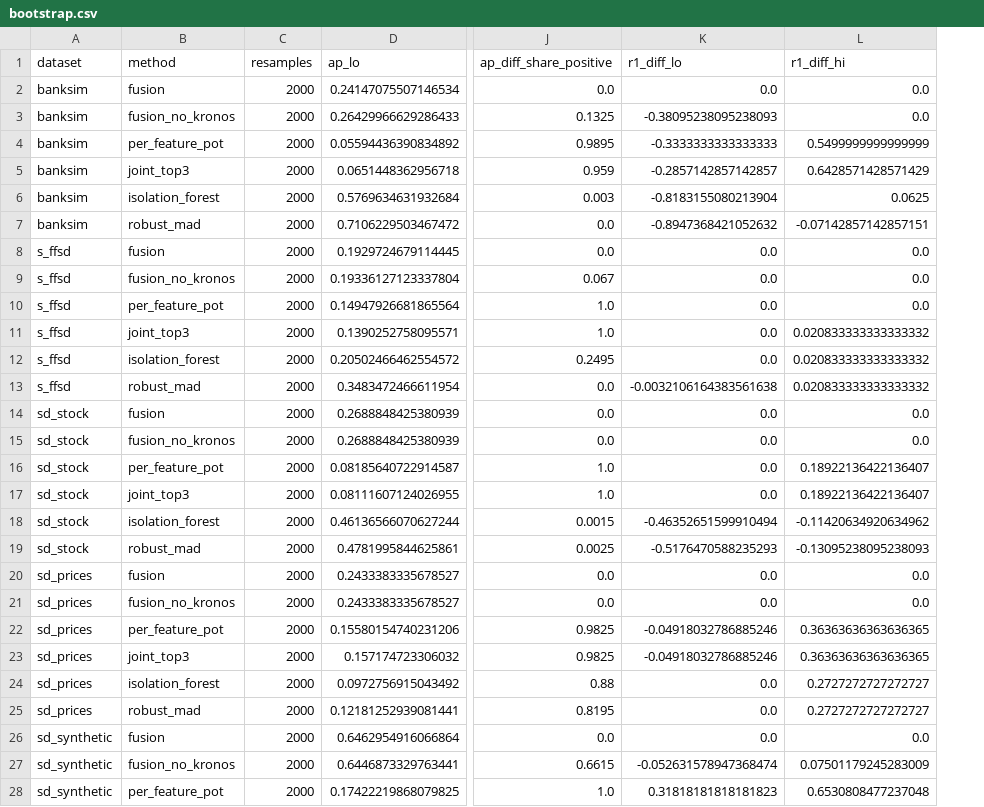
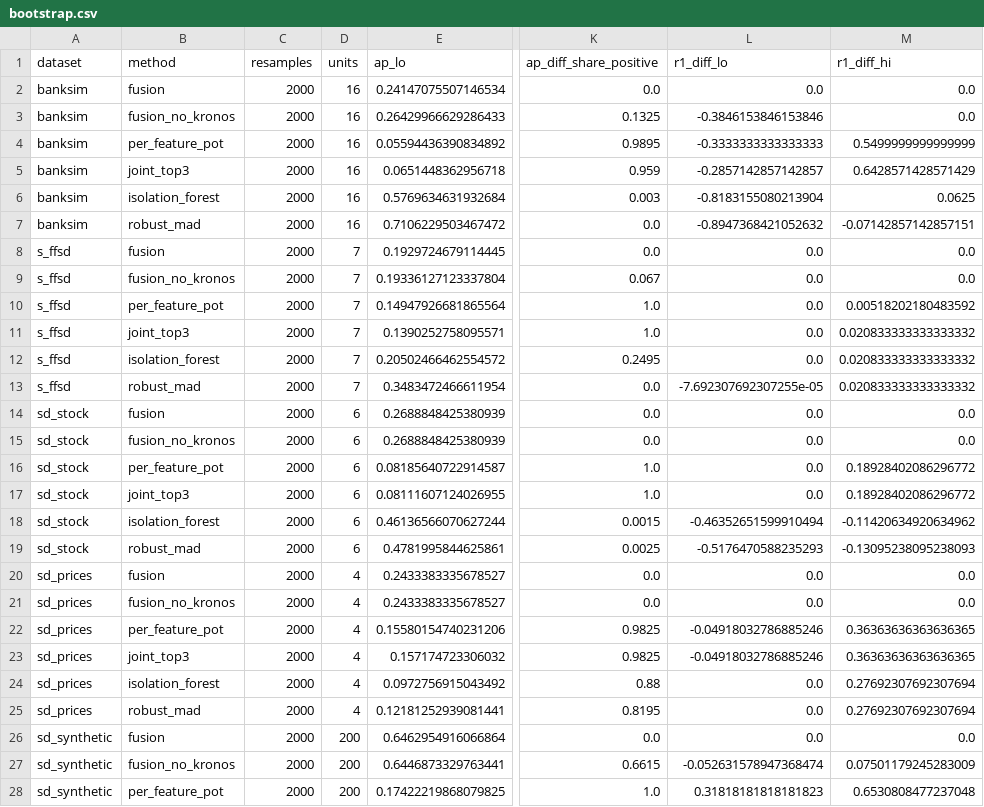
Before and after one commit to SansaZheng/KronosAnomalyDetection, a CSV file: results/2026-11-06/kronos_fusion/bootstrap.csv, drawn as a sheet; only a part is shown, gaps mark what is left out; addresses are those after the commit; the diff names each change by its address in the sheet, - before the commit and + after, or states it on an @@ line.

```diff
--- a/results/2026-11-06/kronos_fusion/bootstrap.csv
+++ b/results/2026-11-06/kronos_fusion/bootstrap.csv
+column D (units), rows 2-28: 16 | 16 | 16 | 16 | 16 | 16 | 7 | 7 | 7 | 7 | 7 | 7 | 6 | 6 | 6 | 6 | 6 | 6 | 4 | 4 | 4 | 4 | 4 | 4 | 200 | 200 | 200
-L3 (r1_diff_lo): -0.38095238095238093
+L3 (r1_diff_lo): -0.3846153846153846
-M10 (r1_diff_hi): 0.0
+M10 (r1_diff_hi): 0.00518202180483592
-L13 (r1_diff_lo): -0.0032106164383561638
+L13 (r1_diff_lo): -7.692307692307255e-05
-M16:M17 (r1_diff_hi): 0.18922136422136407
+M16:M17 (r1_diff_hi): 0.18928402086296772
-M24:M25 (r1_diff_hi): 0.2727272727272727
+M24:M25 (r1_diff_hi): 0.27692307692307694
```
Also changed, not shown: results/2026-11-06/kronos_fusion/full_coverage.csv, results/2026-11-06/kronos_fusion/injection_power.csv, 40 other files.
